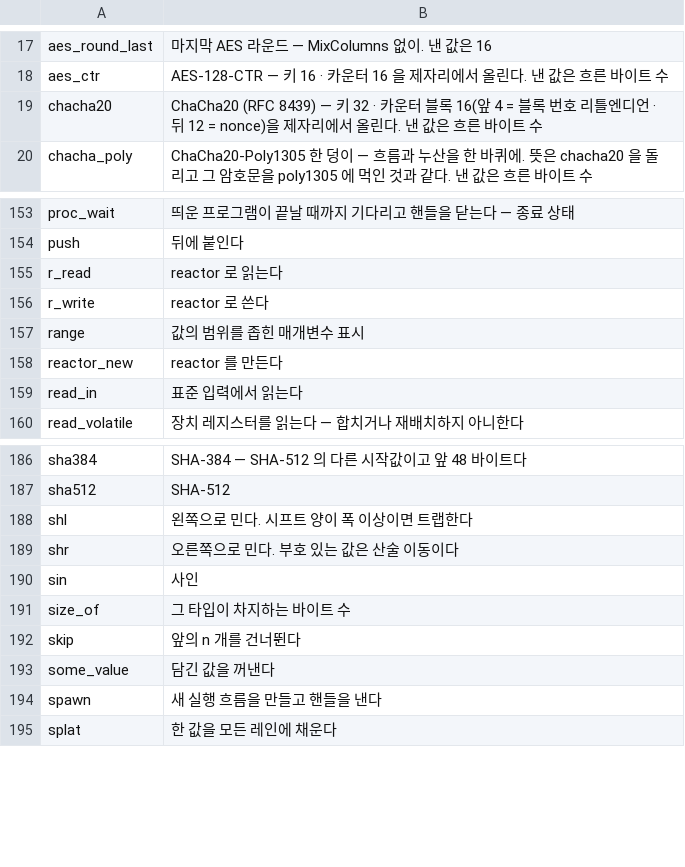
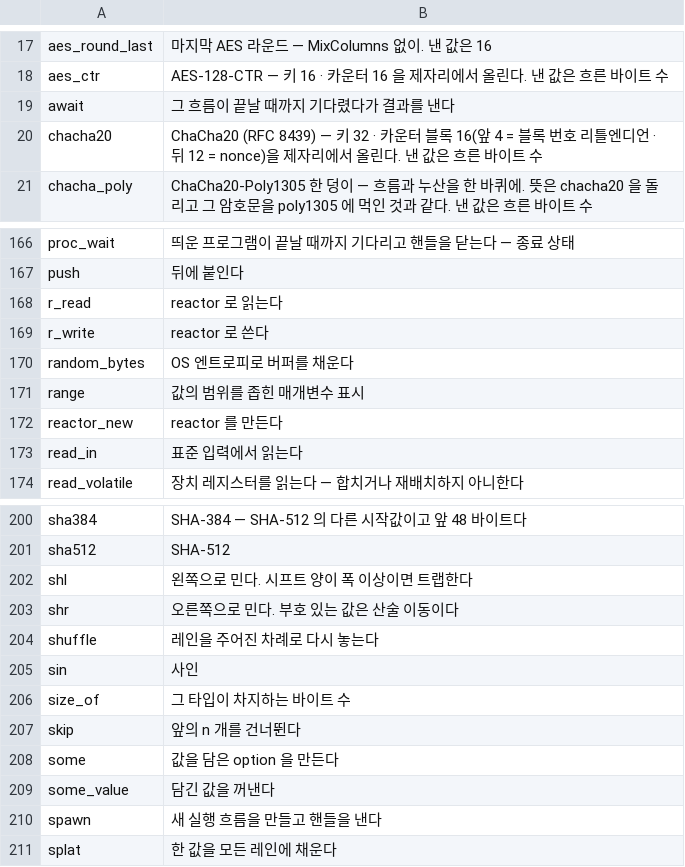
Before and after one commit to rubidus-api/lowent_lang, a TSV file: docs/spec/BUILTIN-MEANINGS.tsv, drawn as a sheet; only a part is shown, gaps mark what is left out; the diff covers the shown part only.

```diff
--- a/docs/spec/BUILTIN-MEANINGS.tsv
+++ b/docs/spec/BUILTIN-MEANINGS.tsv
@@ -18,2 +18,3 @@ aes_round_last	마지막 AES 라운드 — MixColumns 없이. 낸 값은 16
 aes_ctr	AES-128-CTR — 키 16 · 카운터 16 을 제자리에서 올린다. 낸 값은 흐른 바이트 수
+await	그 흐름이 끝날 때까지 기다렸다가 결과를 낸다
 chacha20	ChaCha20 (RFC 8439) — 키 32 · 카운터 블록 16(앞 4 = 블록 번호 리틀엔디언 · 뒤 12 = nonce)을 제자리에서 올린다. 낸 값은 흐른 바이트 수
@@ -156,2 +169,3 @@ r_read	reactor 로 읽는다
 r_write	reactor 로 쓴다
+random_bytes	OS 엔트로피로 버퍼를 채운다
 range	값의 범위를 좁힌 매개변수 표시
@@ -189,2 +203,3 @@ shl	왼쪽으로 민다. 시프트 양이 폭 이상이면 트랩한다
 shr	오른쪽으로 민다. 부호 있는 값은 산술 이동이다
+shuffle	레인을 주어진 차례로 다시 놓는다
 sin	사인
@@ -192,2 +207,3 @@ size_of	그 타입이 차지하는 바이트 수
 skip	앞의 n 개를 건너뛴다
+some	값을 담은 option 을 만든다
 some_value	담긴 값을 꺼낸다
```
Also changed, not shown: 19 added rows elsewhere in this file, 5 other files.
